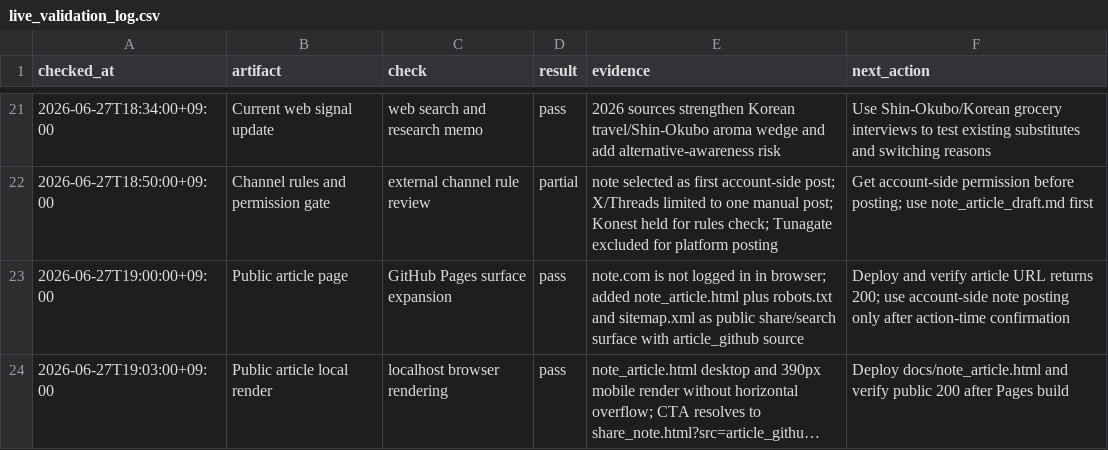
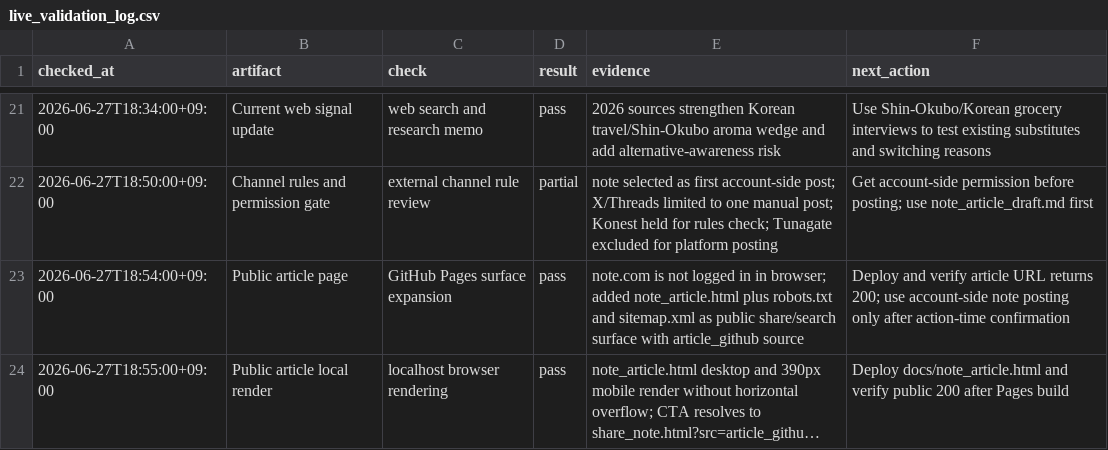
Before and after one commit to gurwnswh9910-maker/korean-sesame-oil-mvp, a CSV file: experiments/live_validation_log.csv, drawn as a sheet; only a part is shown, gaps mark what is left out; long unchanged cells end in …; the diff names each change by its address in the sheet, - before the commit and + after, or states it on an @@ line.

Commit message:
Correct public article validation timestamps

```diff
--- a/experiments/live_validation_log.csv
+++ b/experiments/live_validation_log.csv
-A23 (checked_at): 2026-06-27T19:00:00+09:00
+A23 (checked_at): 2026-06-27T18:54:00+09:00
-A24 (checked_at): 2026-06-27T19:03:00+09:00
+A24 (checked_at): 2026-06-27T18:55:00+09:00
```
Also changed, not shown: 1 other file.
